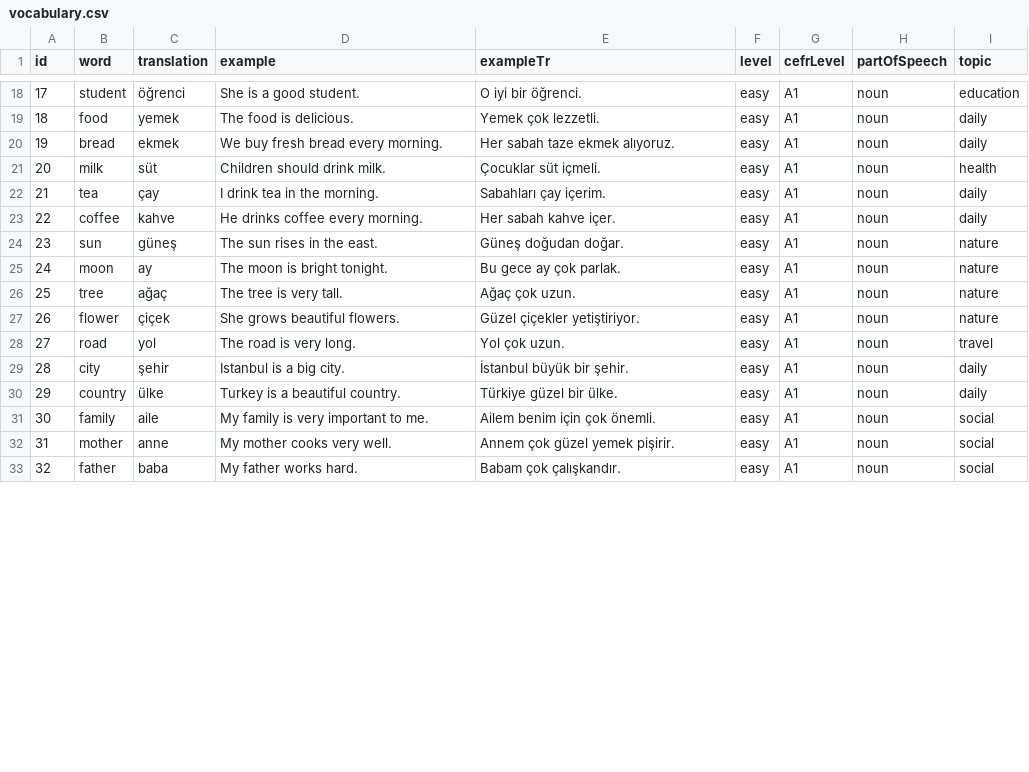
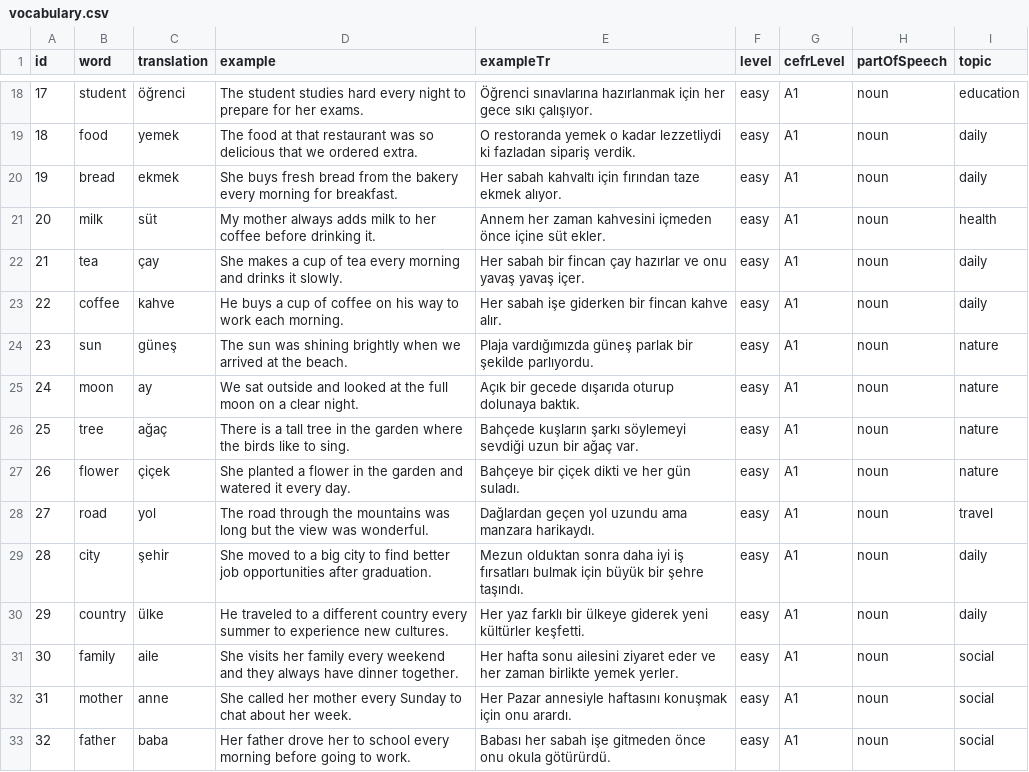
Before and after one commit to anilgoktepe/wordswipe, a CSV file: content/vocabulary.csv, drawn as a sheet; only a part is shown, gaps mark what is left out; the diff covers the shown part only.

Commit message:
vocab: improve examples for first 50 words

```diff
--- a/content/vocabulary.csv
+++ b/content/vocabulary.csv
@@ -18,16 +18,16 @@ id,word,translation,example,exampleTr,level,cefrLevel,partOfSpeech,topic
-17,student,öğrenci,She is a good student.,O iyi bir öğrenci.,easy,A1,noun,education
-18,food,yemek,The food is delicious.,Yemek çok lezzetli.,easy,A1,noun,daily
-19,bread,ekmek,We buy fresh bread every morning.,Her sabah taze ekmek alıyoruz.,easy,A1,noun,daily
-20,milk,süt,Children should drink milk.,Çocuklar süt içmeli.,easy,A1,noun,health
-21,tea,çay,I drink tea in the morning.,Sabahları çay içerim.,easy,A1,noun,daily
-22,coffee,kahve,He drinks coffee every morning.,Her sabah kahve içer.,easy,A1,noun,daily
-23,sun,güneş,The sun rises in the east.,Güneş doğudan doğar.,easy,A1,noun,nature
-24,moon,ay,The moon is bright tonight.,Bu gece ay çok parlak.,easy,A1,noun,nature
-25,tree,ağaç,The tree is very tall.,Ağaç çok uzun.,easy,A1,noun,nature
-26,flower,çiçek,She grows beautiful flowers.,Güzel çiçekler yetiştiriyor.,easy,A1,noun,nature
-27,road,yol,The road is very long.,Yol çok uzun.,easy,A1,noun,travel
-28,city,şehir,Istanbul is a big city.,İstanbul büyük bir şehir.,easy,A1,noun,daily
-29,country,ülke,Turkey is a beautiful country.,Türkiye güzel bir ülke.,easy,A1,noun,daily
-30,family,aile,My family is very important to me.,Ailem benim için çok önemli.,easy,A1,noun,social
-31,mother,anne,My mother cooks very well.,Annem çok güzel yemek pişirir.,easy,A1,noun,social
-32,father,baba,My father works hard.,Babam çok çalışkandır.,easy,A1,noun,social
+17,student,öğrenci,The student studies hard every night to prepare for her exams.,Öğrenci sınavlarına hazırlanmak için her gece sıkı çalışıyor.,easy,A1,noun,education
+18,food,yemek,The food at that restaurant was so delicious that we ordered extra.,O restoranda yemek o kadar lezzetliydi ki fazladan sipariş verdik.,easy,A1,noun,daily
+19,bread,ekmek,She buys fresh bread from the bakery every morning for breakfast.,Her sabah kahvaltı için fırından taze ekmek alıyor.,easy,A1,noun,daily
+20,milk,süt,My mother always adds milk to her coffee before drinking it.,Annem her zaman kahvesini içmeden önce içine süt ekler.,easy,A1,noun,health
+21,tea,çay,She makes a cup of tea every morning and drinks it slowly.,Her sabah bir fincan çay hazırlar ve onu yavaş yavaş içer.,easy,A1,noun,daily
+22,coffee,kahve,He buys a cup of coffee on his way to work each morning.,Her sabah işe giderken bir fincan kahve alır.,easy,A1,noun,daily
+23,sun,güneş,The sun was shining brightly when we arrived at the beach.,Plaja vardığımızda güneş parlak bir şekilde parlıyordu.,easy,A1,noun,nature
+24,moon,ay,We sat outside and looked at the full moon on a clear night.,Açık bir gecede dışarıda oturup dolunaya baktık.,easy,A1,noun,nature
+25,tree,ağaç,There is a tall tree in the garden where the birds like to sing.,Bahçede kuşların şarkı söylemeyi sevdiği uzun bir ağaç var.,easy,A1,noun,nature
+26,flower,çiçek,She planted a flower in the garden and watered it every day.,Bahçeye bir çiçek dikti ve her gün suladı.,easy,A1,noun,nature
+27,road,yol,The road through the mountains was long but the view was wonderful.,Dağlardan geçen yol uzundu ama manzara harikaydı.,easy,A1,noun,travel
+28,city,şehir,She moved to a big city to find better job opportunities after graduation.,Mezun olduktan sonra daha iyi iş fırsatları bulmak için büyük bir şehre taşındı.,easy,A1,noun,daily
+29,country,ülke,He traveled to a different country every summer to experience new cultures.,Her yaz farklı bir ülkeye giderek yeni kültürler keşfetti.,easy,A1,noun,daily
+30,family,aile,She visits her family every weekend and they always have dinner together.,Her hafta sonu ailesini ziyaret eder ve her zaman birlikte yemek yerler.,easy,A1,noun,social
+31,mother,anne,She called her mother every Sunday to chat about her week.,Her Pazar annesiyle haftasını konuşmak için onu arardı.,easy,A1,noun,social
+32,father,baba,Her father drove her to school every morning before going to work.,Babası her sabah işe gitmeden önce onu okula götürürdü.,easy,A1,noun,social
```
Also changed, not shown: 68 edited cells elsewhere in this file, 1 other file.
